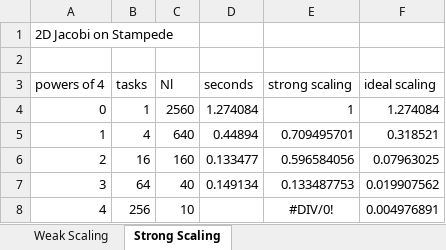
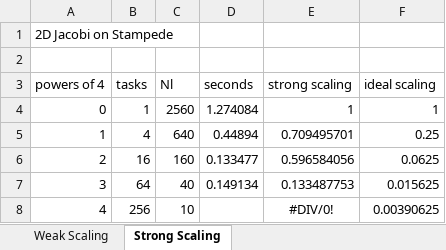
Before and after one commit to acpg/HPC17, an Excel workbook: hw4/jacobi_timings.xlsx, sheet Strong Scaling, drawn as a sheet; values as stored, in another font and other column widths than the file's, no borders; charts and pictures not drawn; the diff names each change by its address in the sheet, - before the commit and + after, or states it on an @@ line.

```diff
--- a/hw4/jacobi_timings.xlsx (sheet Strong Scaling)
+++ b/hw4/jacobi_timings.xlsx (sheet Strong Scaling)
-F4 (ideal scaling): 1.274084
+F4 (ideal scaling): 1
-F5 (ideal scaling): 0.318521
+F5 (ideal scaling): 0.25
-F6 (ideal scaling): 0.07963025
+F6 (ideal scaling): 0.0625
-F7 (ideal scaling): 0.019907562
+F7 (ideal scaling): 0.015625
-F8 (ideal scaling): 0.004976891
+F8 (ideal scaling): 0.00390625
```
Also changed, not shown: sheet Weak Scaling, formulas that keep their value, charts or pictures, 2 other files.
